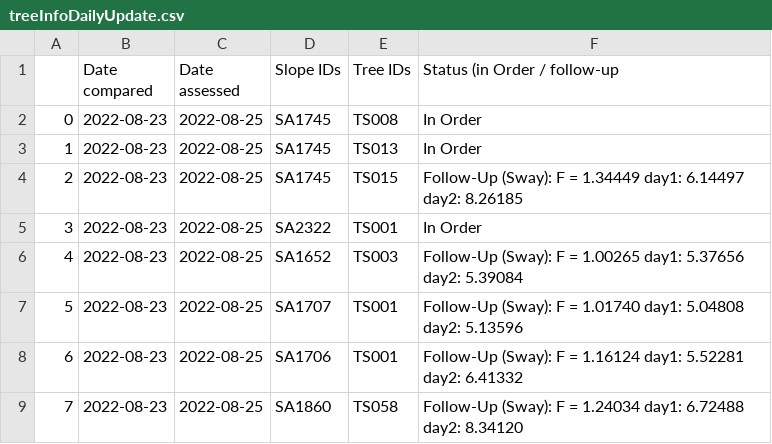
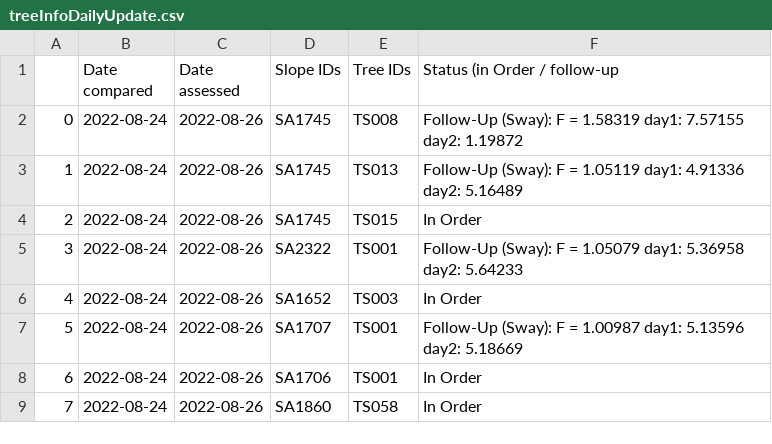
Before and after one commit to treestuff/DataFiles, a CSV file: treeInfoDailyUpdate.csv, drawn as a sheet.

```diff
--- a/treeInfoDailyUpdate.csv
+++ b/treeInfoDailyUpdate.csv
@@ -1,9 +1,9 @@
 ,Date compared,Date assessed,Slope IDs,Tree IDs,Status (in Order / follow-up
-0,2022-08-23,2022-08-25,SA1745,TS008,In Order
-1,2022-08-23,2022-08-25,SA1745,TS013,In Order
-2,2022-08-23,2022-08-25,SA1745,TS015,Follow-Up (Sway): F = 1.34449 day1: 6.14497 day2: 8.26185
-3,2022-08-23,2022-08-25,SA2322,TS001,In Order
-4,2022-08-23,2022-08-25,SA1652,TS003,Follow-Up (Sway): F = 1.00265 day1: 5.37656 day2: 5.39084
-5,2022-08-23,2022-08-25,SA1707,TS001,Follow-Up (Sway): F = 1.01740 day1: 5.04808 day2: 5.13596
-6,2022-08-23,2022-08-25,SA1706,TS001,Follow-Up (Sway): F = 1.16124 day1: 5.52281 day2: 6.41332
-7,2022-08-23,2022-08-25,SA1860,TS058,Follow-Up (Sway): F = 1.24034 day1: 6.72488 day2: 8.34120
+0,2022-08-24,2022-08-26,SA1745,TS008,Follow-Up (Sway): F = 1.58319 day1: 7.57155 day2: 1.19872
+1,2022-08-24,2022-08-26,SA1745,TS013,Follow-Up (Sway): F = 1.05119 day1: 4.91336 day2: 5.16489
+2,2022-08-24,2022-08-26,SA1745,TS015,In Order
+3,2022-08-24,2022-08-26,SA2322,TS001,Follow-Up (Sway): F = 1.05079 day1: 5.36958 day2: 5.64233
+4,2022-08-24,2022-08-26,SA1652,TS003,In Order
+5,2022-08-24,2022-08-26,SA1707,TS001,Follow-Up (Sway): F = 1.00987 day1: 5.13596 day2: 5.18669
+6,2022-08-24,2022-08-26,SA1706,TS001,In Order
+7,2022-08-24,2022-08-26,SA1860,TS058,In Order
```
Also changed, not shown: CumulativeDailyWarning.csv, DataCumulatedFlex2.csv, 1 other file.
